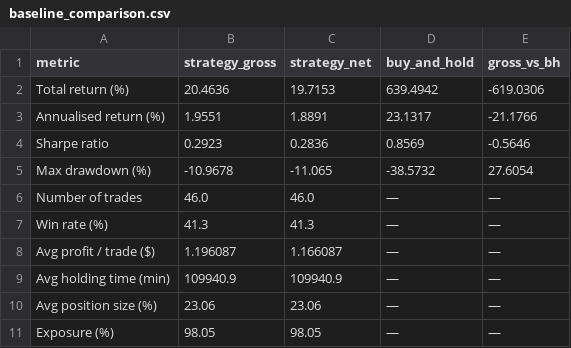
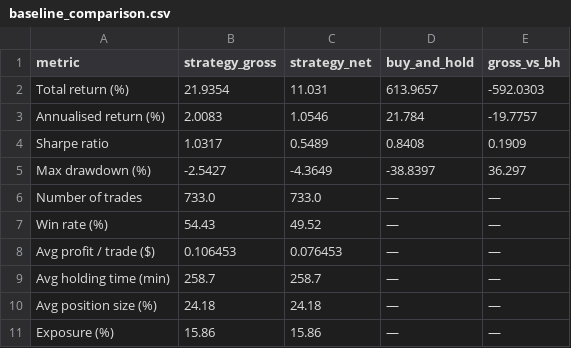
Before and after one commit to yiweipwang/ema-crossover, a CSV file: baseline_comparison.csv, drawn as a sheet.

```diff
--- a/baseline_comparison.csv
+++ b/baseline_comparison.csv
@@ -1,11 +1,11 @@
 metric,strategy_gross,strategy_net,buy_and_hold,gross_vs_bh
-Total return (%),20.4636,19.7153,639.4942,-619.0306
-Annualised return (%),1.9551,1.8891,23.1317,-21.1766
-Sharpe ratio,0.2923,0.2836,0.8569,-0.5646
-Max drawdown (%),-10.9678,-11.065,-38.5732,27.6054
-Number of trades,46.0,46.0,—,—
-Win rate (%),41.3,41.3,—,—
-Avg profit / trade ($),1.196087,1.166087,—,—
-Avg holding time (min),109940.9,109940.9,—,—
-Avg position size (%),23.06,23.06,—,—
-Exposure (%),98.05,98.05,—,—
+Total return (%),21.9354,11.031,613.9657,-592.0303
+Annualised return (%),2.0083,1.0546,21.784,-19.7757
+Sharpe ratio,1.0317,0.5489,0.8408,0.1909
+Max drawdown (%),-2.5427,-4.3649,-38.8397,36.297
+Number of trades,733.0,733.0,—,—
+Win rate (%),54.43,49.52,—,—
+Avg profit / trade ($),0.106453,0.076453,—,—
+Avg holding time (min),258.7,258.7,—,—
+Avg position size (%),24.18,24.18,—,—
+Exposure (%),15.86,15.86,—,—
```
Also changed, not shown: cost_summary.csv, performance_metrics.csv, 4 other files.
